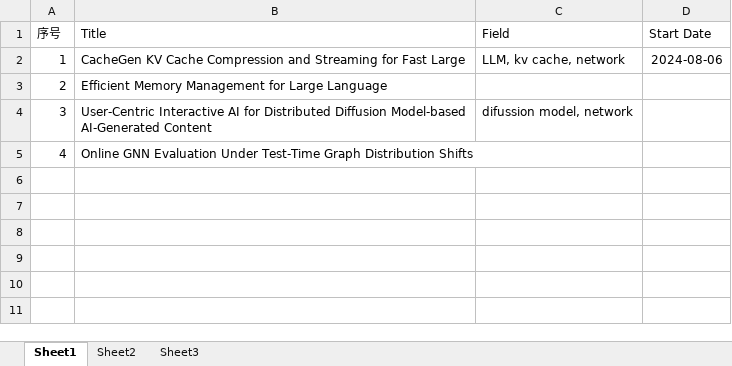
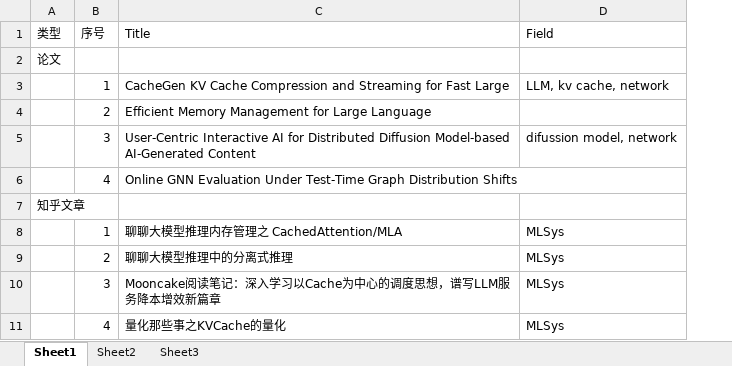
Before and after one commit to troyyxk/paper_review, an Excel workbook: summary.xlsx, sheet Sheet1, drawn as a sheet; values as stored, in another font and other column widths than the file's, no borders; removed rows and columns are numbered as before the commit, all else as after; the diff names each change by its address in the sheet, - before the commit and + after, or states it on an @@ line.

Commit message:
Update summary.xlsx

```diff
--- a/summary.xlsx (sheet Sheet1)
+++ b/summary.xlsx (sheet Sheet1)
+column A (类型), empty
-column D (Start Date), row 2: 2024-08-06
+row 2: 论文
+row 7: 知乎文章
+row 8:  | 1 | 聊聊大模型推理内存管理之 CachedAttention/MLA | MLSys
+row 9:  | 2 | 聊聊大模型推理中的分离式推理 | MLSys
+row 10:  | 3 | Mooncake阅读笔记：深入学习以Cache为中心的调度思想，谱写LLM服务降本增效新篇章 | MLSys
+row 11:  | 4 | 量化那些事之KVCache的量化 | MLSys
```
